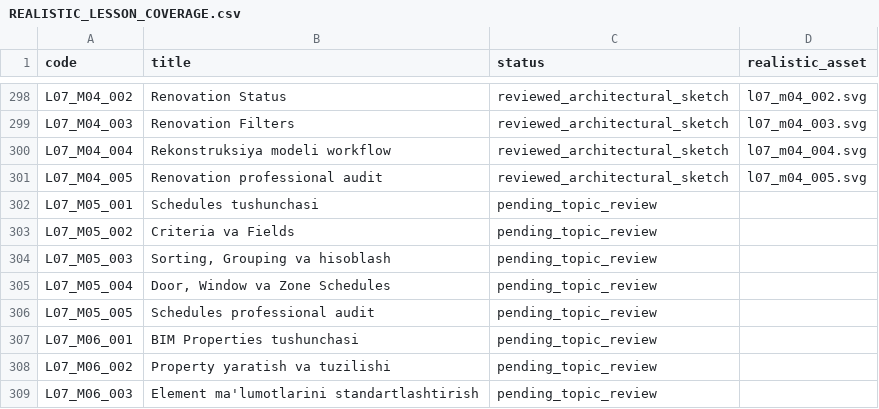
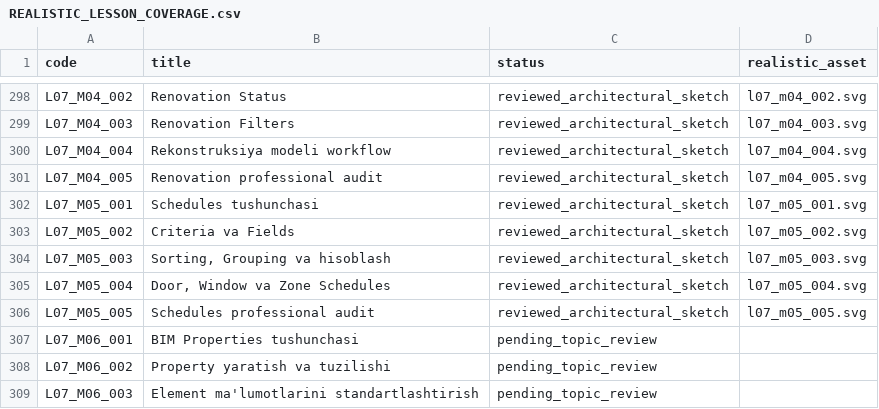
Before and after one commit to muxriddinelbegiyev2222-blip/archiproacademy, a CSV file: docs/REALISTIC_LESSON_COVERAGE.csv, drawn as a sheet; only a part is shown, gaps mark what is left out.

Commit message:
Update Schedule visual coverage status

```diff
--- a/docs/REALISTIC_LESSON_COVERAGE.csv
+++ b/docs/REALISTIC_LESSON_COVERAGE.csv
@@ -301,7 +301,7 @@ L07_M04_004,Rekonstruksiya modeli workflow,reviewed_architectural_sketch,l07_m04
 L07_M04_005,Renovation professional audit,reviewed_architectural_sketch,l07_m04_005.svg
-L07_M05_001,Schedules tushunchasi,pending_topic_review,
-L07_M05_002,Criteria va Fields,pending_topic_review,
-L07_M05_003,"Sorting, Grouping va hisoblash",pending_topic_review,
-L07_M05_004,"Door, Window va Zone Schedules",pending_topic_review,
-L07_M05_005,Schedules professional audit,pending_topic_review,
+L07_M05_001,Schedules tushunchasi,reviewed_architectural_sketch,l07_m05_001.svg
+L07_M05_002,Criteria va Fields,reviewed_architectural_sketch,l07_m05_002.svg
+L07_M05_003,"Sorting, Grouping va hisoblash",reviewed_architectural_sketch,l07_m05_003.svg
+L07_M05_004,"Door, Window va Zone Schedules",reviewed_architectural_sketch,l07_m05_004.svg
+L07_M05_005,Schedules professional audit,reviewed_architectural_sketch,l07_m05_005.svg
 L07_M06_001,BIM Properties tushunchasi,pending_topic_review,
```
